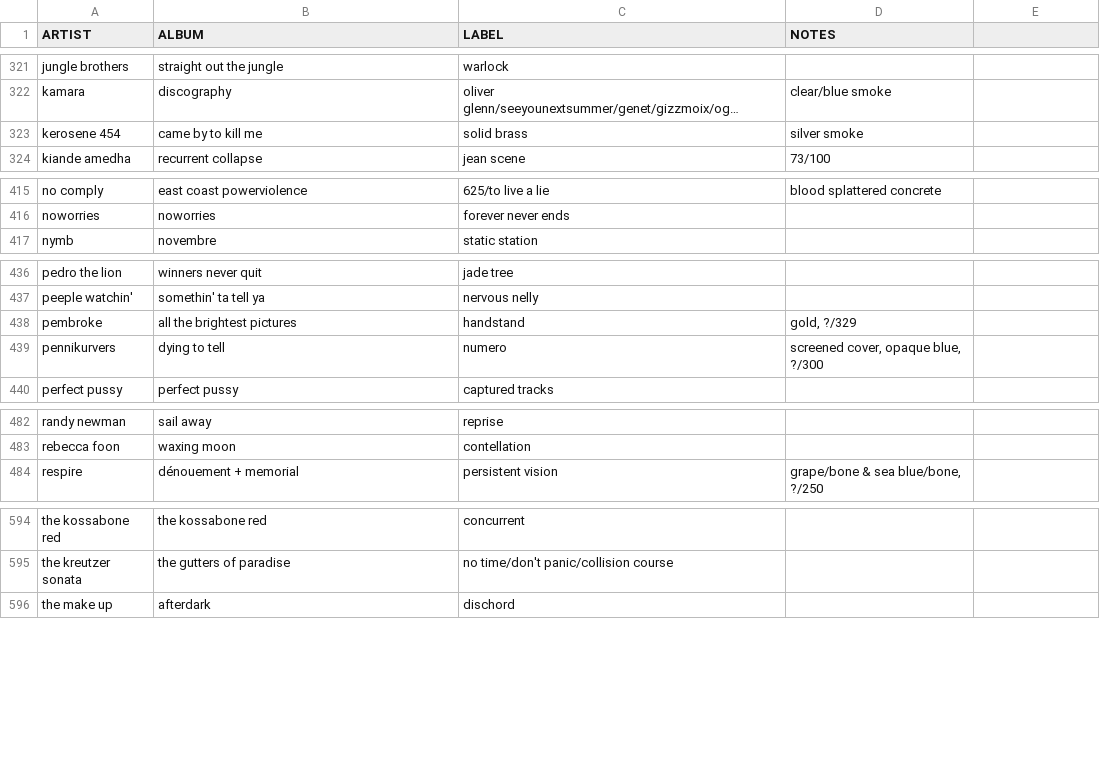
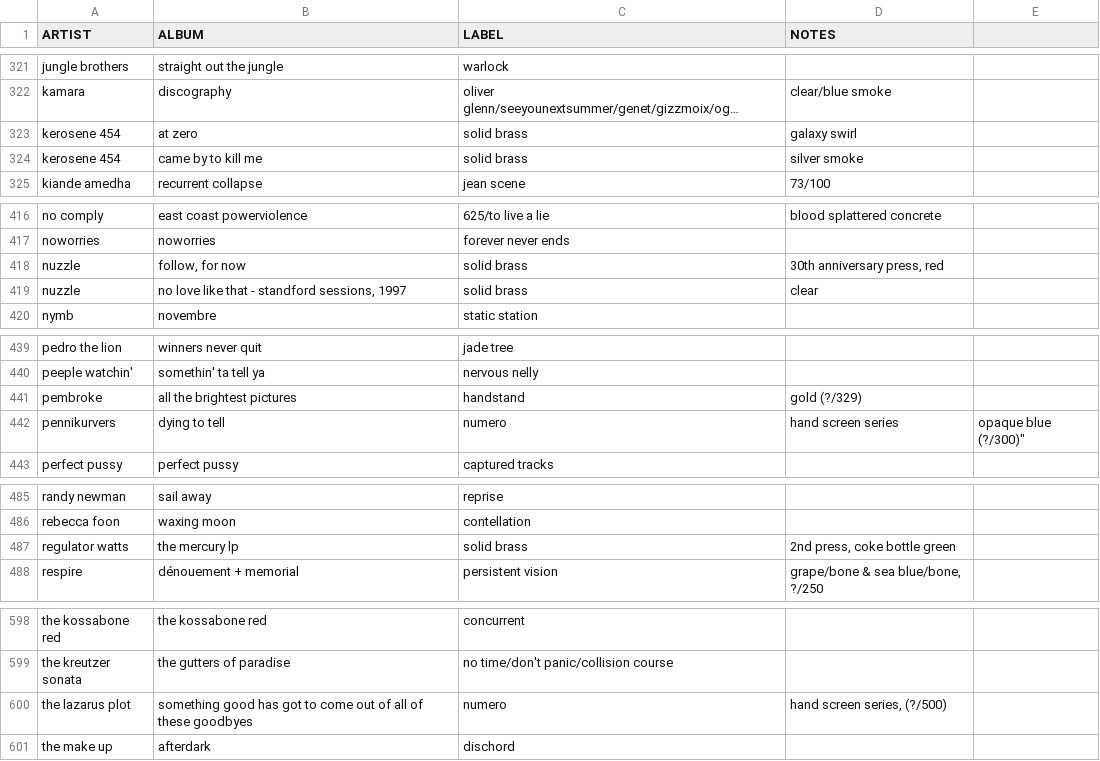
Before and after one commit to okjjj/tradelist, a CSV file: 12.csv, drawn as a sheet; only a part is shown, gaps mark what is left out; long unchanged cells end in …; addresses are those after the commit; the diff covers the shown part only; the diff names each change by its address in the sheet, - before the commit and + after, or states it on an @@ line.

```diff
--- a/12.csv
+++ b/12.csv
+row 323: kerosene 454 | at zero | solid brass | galaxy swirl
+row 418: nuzzle | follow, for now | solid brass | 30th anniversary press, red
+row 419: nuzzle | no love like that - standford sessions, 1997 | solid brass | clear
-D441 (NOTES): gold, ?/329
+D441 (NOTES): gold (?/329)
-D442 (NOTES): screened cover, opaque blue, ?/300
+D442 (NOTES): hand screen series
-E442: (empty)
+E442: opaque blue (?/300)"
+row 487: regulator watts | the mercury lp | solid brass | 2nd press, coke bottle green
+row 600: the lazarus plot | something good has got to come out of all of these goodbyes | numero | hand screen series, (?/500)
```
Also changed, not shown: 2 edited cells elsewhere in this file, 7.csv.
